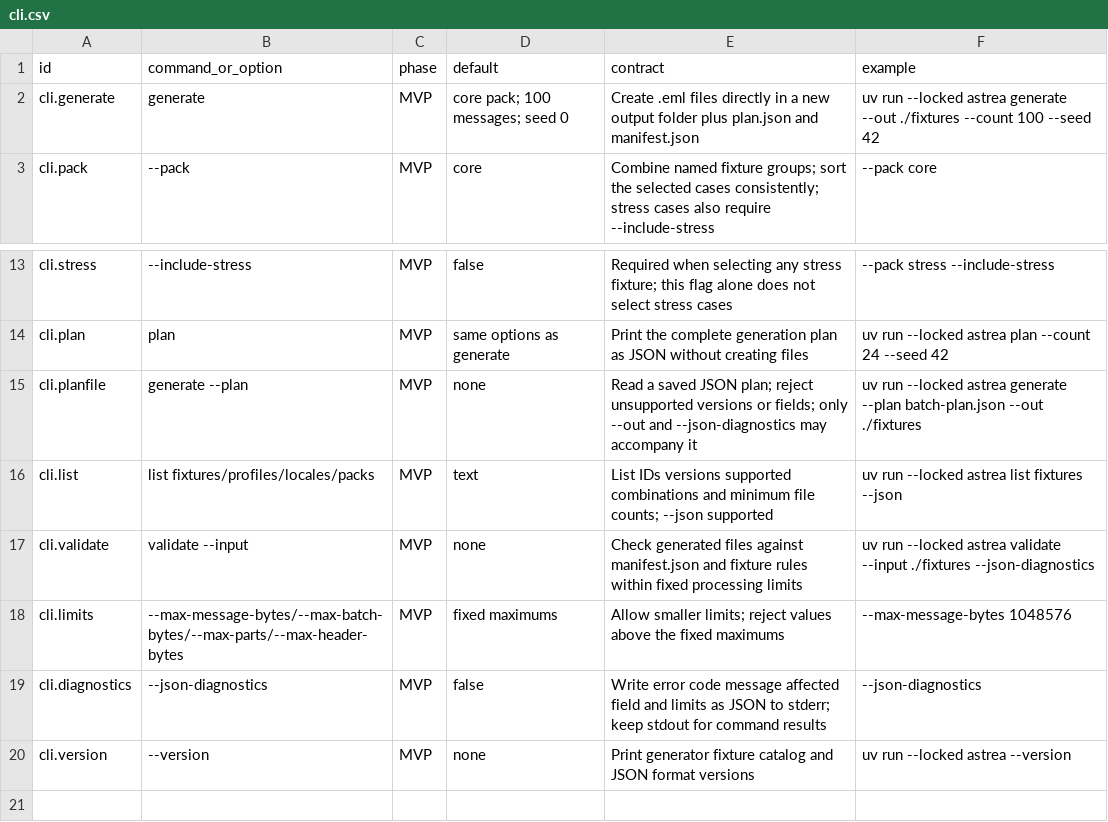
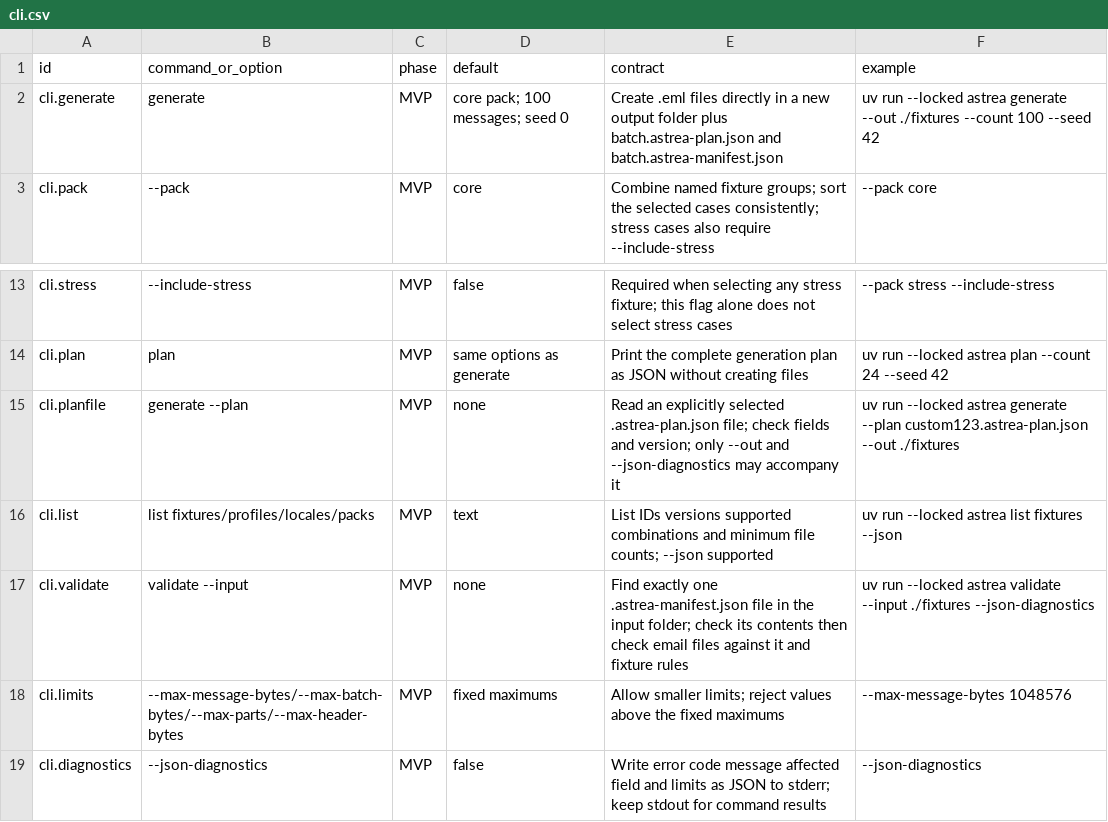
Before and after one commit to flarebyte/astrea-fake-mail-generator, a CSV file: doc/design-meta/examples/cli.csv, drawn as a sheet; only a part is shown, gaps mark what is left out; the shorter side is filled out with more unchanged rows.

```diff
--- a/doc/design-meta/examples/cli.csv
+++ b/doc/design-meta/examples/cli.csv
@@ -1,3 +1,3 @@
 id,command_or_option,phase,default,contract,example
-cli.generate,generate,MVP,core pack; 100 messages; seed 0,Create .eml files directly in a new output folder plus plan.json and manifest.json,uv run --locked astrea generate --out ./fixtures --count 100 --seed 42
+cli.generate,generate,MVP,core pack; 100 messages; seed 0,Create .eml files directly in a new output folder plus batch.astrea-plan.json and batch.astrea-manifest.json,uv run --locked astrea generate --out ./fixtures --count 100 --seed 42
 cli.pack,--pack,MVP,core,Combine named fixture groups; sort the selected cases consistently; stress cases also require --include-stress,--pack core
@@ -14,5 +14,5 @@ cli.stress,--include-stress,MVP,false,Required when selecting any stress fixture
 cli.plan,plan,MVP,same options as generate,Print the complete generation plan as JSON without creating files,uv run --locked astrea plan --count 24 --seed 42
-cli.planfile,generate --plan,MVP,none,Read a saved JSON plan; reject unsupported versions or fields; only --out and --json-diagnostics may accompany it,uv run --locked astrea generate --plan batch-plan.json --out ./fixtures
+cli.planfile,generate --plan,MVP,none,Read an explicitly selected .astrea-plan.json file; check fields and version; only --out and --json-diagnostics may accompany it,uv run --locked astrea generate --plan custom123.astrea-plan.json --out ./fixtures
 cli.list,list fixtures/profiles/locales/packs,MVP,text,List IDs versions supported combinations and minimum file counts; --json supported,uv run --locked astrea list fixtures --json
-cli.validate,validate --input,MVP,none,Check generated files against manifest.json and fixture rules within fixed processing limits,uv run --locked astrea validate --input ./fixtures --json-diagnostics
+cli.validate,validate --input,MVP,none,Find exactly one .astrea-manifest.json file in the input folder; check its contents then check email files against it and fixture rules,uv run --locked astrea validate --input ./fixtures --json-diagnostics
 cli.limits,--max-message-bytes/--max-batch-bytes/--max-parts/--max-header-bytes,MVP,fixed maximums,Allow smaller limits; reject values above the fixed maximums,--max-message-bytes 1048576
```
Also changed, not shown: doc/design-meta/examples/constraints.csv, doc/design-meta/examples/features.csv, 8 other files.
